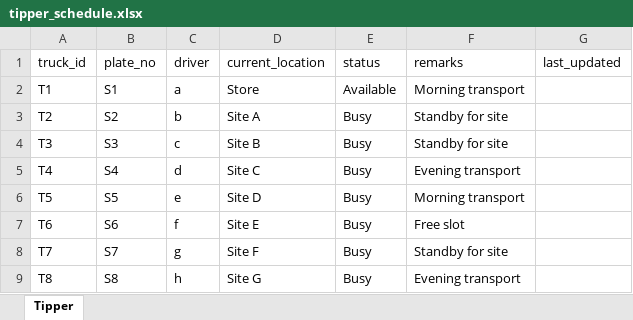
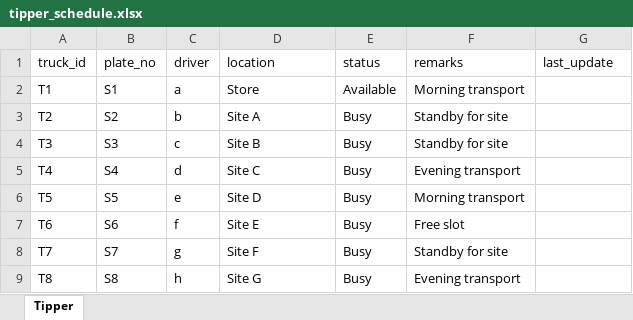
Before and after one commit to darksquirrelML/movementv1, an Excel workbook: data/tipper_schedule.xlsx, sheet Tipper, drawn as a sheet; values as stored, in another font and other column widths than the file's, no borders; the diff names each change by its address in the sheet, - before the commit and + after, or states it on an @@ line.

Commit message:
Add files via upload

```diff
--- a/data/tipper_schedule.xlsx (sheet Tipper)
+++ b/data/tipper_schedule.xlsx (sheet Tipper)
-D1: current_location
+D1: location
-G1: last_updated
+G1: last_update
```
